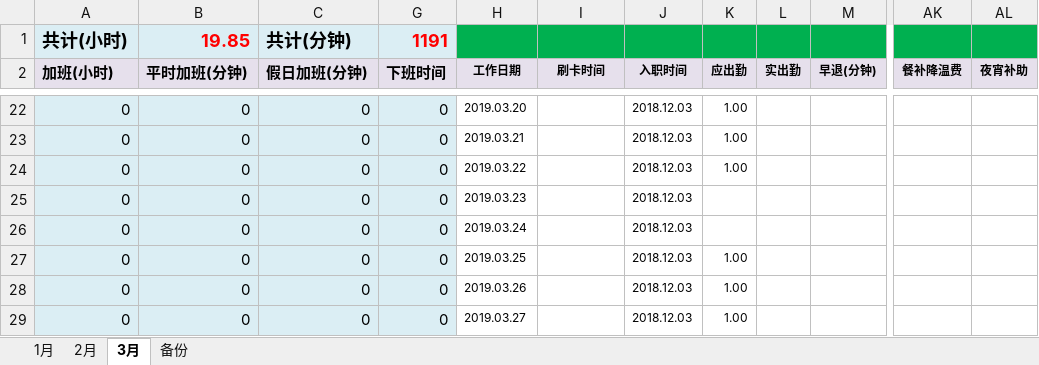
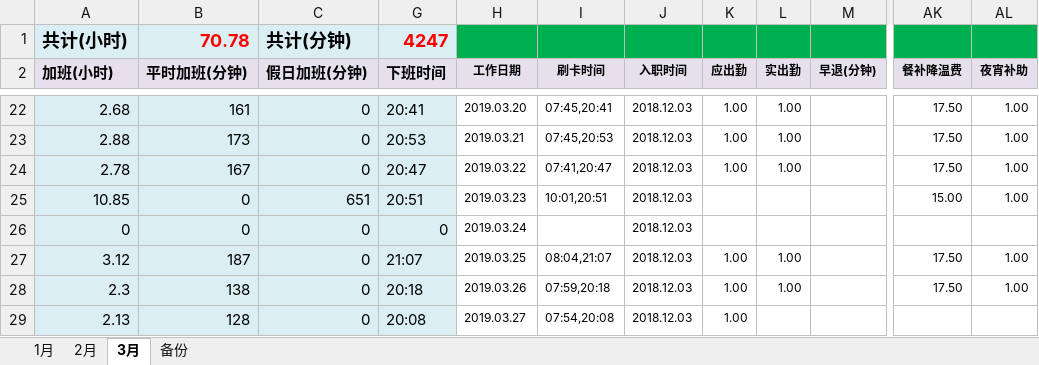
Before and after one commit to superzoon/superzoon, an Excel workbook: WorkTime/2019年加班.xlsx, sheet 3月, drawn as a sheet; only a part is shown, gaps mark what is left out; values as stored, in another font and other column widths than the file's, no borders; the diff covers the shown part only; the diff names each change by its address in the sheet, - before the commit and + after, or states it on an @@ line.

```diff
--- a/WorkTime/2019年加班.xlsx (sheet 3月)
+++ b/WorkTime/2019年加班.xlsx (sheet 3月)
-B1 (平时加班(分钟)): 19.85
+B1 (平时加班(分钟)): 70.78
-G1 (下班时间): 1191
+G1 (下班时间): 4247
-A22 (加班(小时)): 0
+A22 (加班(小时)): 2.68
-B22 (平时加班(分钟)): 0
+B22 (平时加班(分钟)): 161
-G22 (下班时间): 0
+G22 (下班时间): 20:41
-I22 (刷卡时间): (empty)
+I22 (刷卡时间): 07:45,20:41
-L22:L24 (实出勤): (empty)
+L22:L24 (实出勤): 1.00
-AK22:AK24 (餐补降温费): (empty)
+AK22:AK24 (餐补降温费): 17.50
-AL22:AL25 (夜宵补助): (empty)
+AL22:AL25 (夜宵补助): 1.00
-A23 (加班(小时)): 0
+A23 (加班(小时)): 2.88
-B23 (平时加班(分钟)): 0
+B23 (平时加班(分钟)): 173
-G23 (下班时间): 0
+G23 (下班时间): 20:53
-I23 (刷卡时间): (empty)
+I23 (刷卡时间): 07:45,20:53
-A24 (加班(小时)): 0
+A24 (加班(小时)): 2.78
-B24 (平时加班(分钟)): 0
+B24 (平时加班(分钟)): 167
-G24 (下班时间): 0
+G24 (下班时间): 20:47
-I24 (刷卡时间): (empty)
+I24 (刷卡时间): 07:41,20:47
-A25 (加班(小时)): 0
+A25 (加班(小时)): 10.85
-C25 (假日加班(分钟)): 0
+C25 (假日加班(分钟)): 651
-G25 (下班时间): 0
+G25 (下班时间): 20:51
-I25 (刷卡时间): (empty)
+I25 (刷卡时间): 10:01,20:51
-AK25 (餐补降温费): (empty)
+AK25 (餐补降温费): 15.00
-A27 (加班(小时)): 0
+A27 (加班(小时)): 3.12
-B27 (平时加班(分钟)): 0
+B27 (平时加班(分钟)): 187
-G27 (下班时间): 0
+G27 (下班时间): 21:07
-I27 (刷卡时间): (empty)
+I27 (刷卡时间): 08:04,21:07
-L27:L28 (实出勤): (empty)
+L27:L28 (实出勤): 1.00
-AK27:AK28 (餐补降温费): (empty)
+AK27:AK28 (餐补降温费): 17.50
-AL27:AL28 (夜宵补助): (empty)
+AL27:AL28 (夜宵补助): 1.00
-A28 (加班(小时)): 0
+A28 (加班(小时)): 2.3
-B28 (平时加班(分钟)): 0
+B28 (平时加班(分钟)): 138
-G28 (下班时间): 0
+G28 (下班时间): 20:18
-I28 (刷卡时间): (empty)
+I28 (刷卡时间): 07:59,20:18
-A29 (加班(小时)): 0
+A29 (加班(小时)): 2.13
-B29 (平时加班(分钟)): 0
+B29 (平时加班(分钟)): 128
-G29 (下班时间): 0
+G29 (下班时间): 20:08
-I29 (刷卡时间): (empty)
+I29 (刷卡时间): 07:54,20:08
```
Also changed, not shown: 48 edited cells elsewhere in this sheet, hidden cells.
